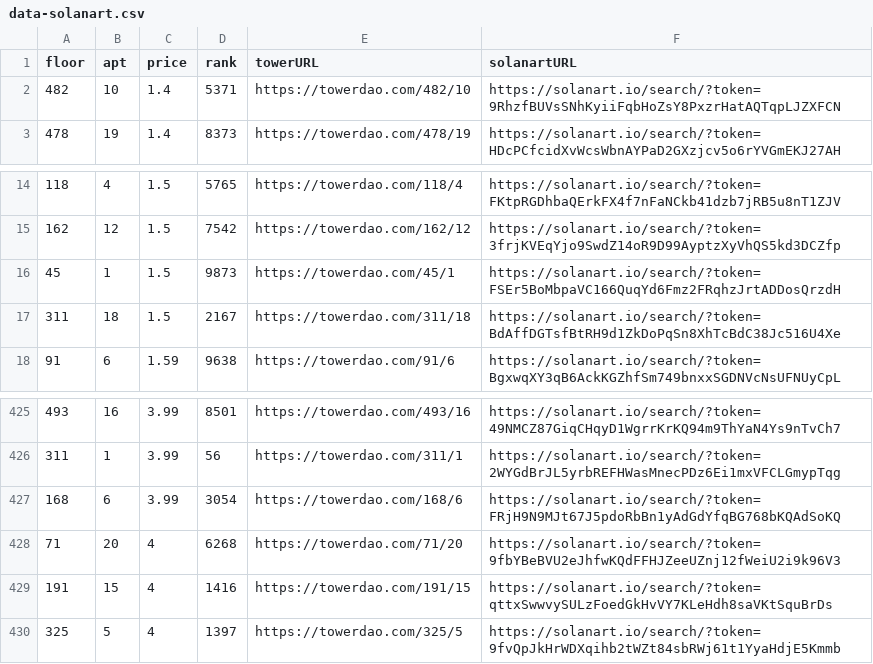
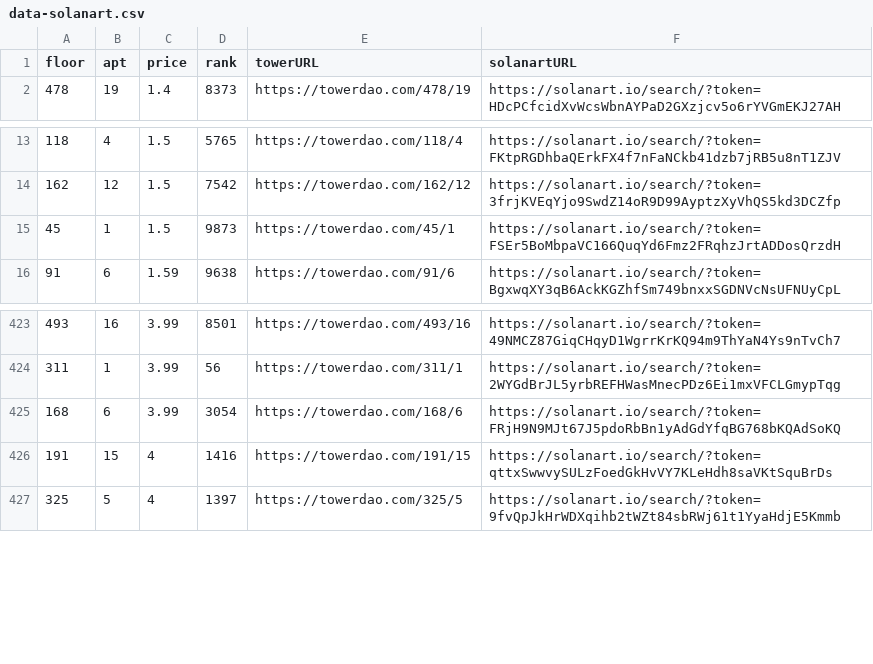
Before and after one commit to braposo/thetower-monitor, a CSV file: data-solanart.csv, drawn as a sheet; only a part is shown, gaps mark what is left out.

Commit message:
Flat: latest data (2021-11-29T07:38:09.614Z) {   "date": "2021-11-29T07:38:09.614Z",   "files": [     {       "name": "data-magiceden.csv",       "deltaBytes": -120,       "source": "https://api-mainnet.magiceden.io/rpc/getListedNFTsByQuery?q=%7B%22%24match%22%3A%7B%22collectionSymbol%22%3A%22the_tower%22%7D%2C%22%24sort%22%3A%7B%22takerAmount%22%3A1%2C%22createdAt%22%3A-1%7D%7D"     },     {       "name": "data-solanart.csv",       "deltaBytes": -368,       "source": "https://qzlsklfacc.medianetwork.cloud/nft_for_sale?collection=thetower"     }   ] }

```diff
--- a/data-solanart.csv
+++ b/data-solanart.csv
@@ -1,3 +1,2 @@
 floor,apt,price,rank,towerURL,solanartURL
-482,10,1.4,5371,https://towerdao.com/482/10,https://solanart.io/search/?token=9RhzfBUVsSNhKyiiFqbHoZsY8PxzrHatAQTqpLJZXFCN
 478,19,1.4,8373,https://towerdao.com/478/19,https://solanart.io/search/?token=HDcPCfcidXvWcsWbnAYPaD2GXzjcv5o6rYVGmEKJ27AH
@@ -16,3 +15,2 @@ floor,apt,price,rank,towerURL,solanartURL
 45,1,1.5,9873,https://towerdao.com/45/1,https://solanart.io/search/?token=FSEr5BoMbpaVC166QuqYd6Fmz2FRqhzJrtADDosQrzdH
-311,18,1.5,2167,https://towerdao.com/311/18,https://solanart.io/search/?token=BdAffDGTsfBtRH9d1ZkDoPqSn8XhTcBdC38Jc516U4Xe
 91,6,1.59,9638,https://towerdao.com/91/6,https://solanart.io/search/?token=BgxwqXY3qB6AckKGZhfSm749bnxxSGDNVcNsUFNUyCpL
@@ -427,3 +425,2 @@ floor,apt,price,rank,towerURL,solanartURL
 168,6,3.99,3054,https://towerdao.com/168/6,https://solanart.io/search/?token=FRjH9N9MJt67J5pdoRbBn1yAdGdYfqBG768bKQAdSoKQ
-71,20,4,6268,https://towerdao.com/71/20,https://solanart.io/search/?token=9fbYBeBVU2eJhfwKQdFFHJZeeUZnj12fWeiU2i9k96V3
 191,15,4,1416,https://towerdao.com/191/15,https://solanart.io/search/?token=qttxSwwvySULzFoedGkHvVY7KLeHdh8saVKtSquBrDs
```
Also changed, not shown: data-magiceden.csv.
